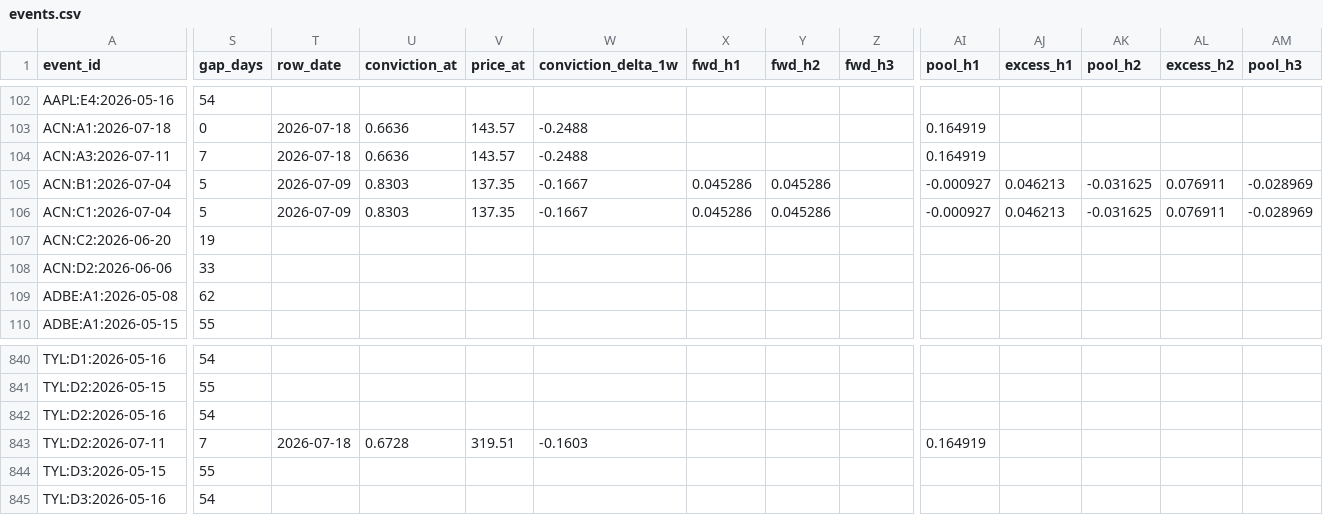
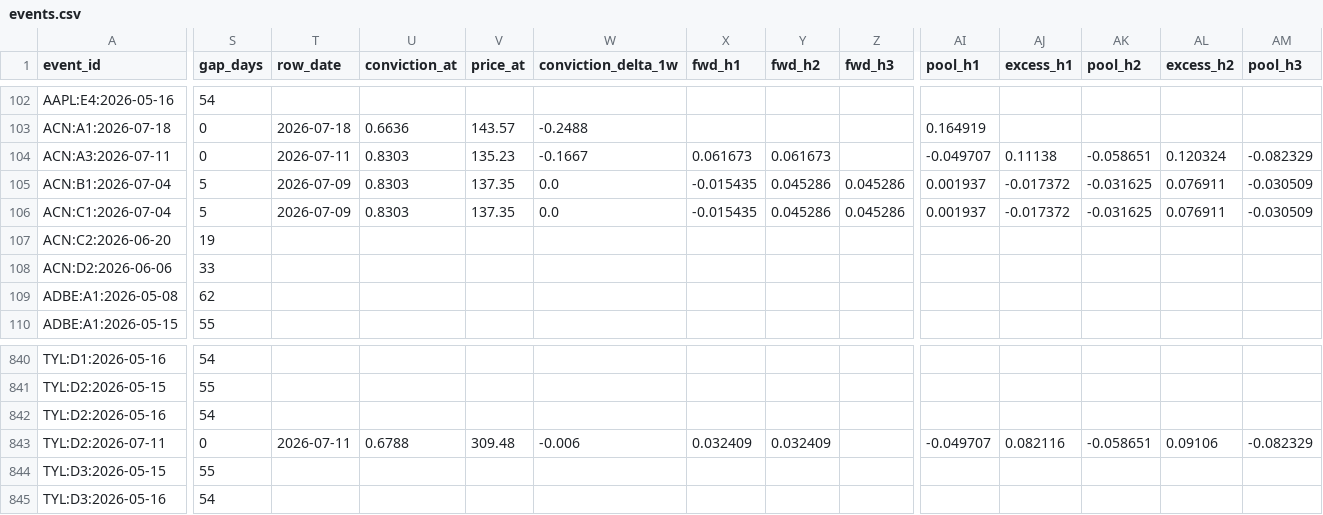
Before and after one commit to Draw-Tree/tree-quant-ledger, a CSV file: calibration/events.csv, drawn as a sheet; only a part is shown, gaps mark what is left out; the diff covers the shown part only; the diff names each change by its address in the sheet, - before the commit and + after, or states it on an @@ line.

```diff
--- a/calibration/events.csv
+++ b/calibration/events.csv
-S104 (gap_days): 7
+S104 (gap_days): 0
-T104 (row_date): 2026-07-18
+T104 (row_date): 2026-07-11
-U104 (conviction_at): 0.6636
+U104 (conviction_at): 0.8303
-V104 (price_at): 143.57
+V104 (price_at): 135.23
-W104 (conviction_delta_1w): -0.2488
+W104 (conviction_delta_1w): -0.1667
-X104 (fwd_h1): (empty)
+X104 (fwd_h1): 0.061673
-Y104 (fwd_h2): (empty)
+Y104 (fwd_h2): 0.061673
-AI104 (pool_h1): 0.164919
+AI104 (pool_h1): -0.049707
-AJ104 (excess_h1): (empty)
+AJ104 (excess_h1): 0.11138
-AK104 (pool_h2): (empty)
+AK104 (pool_h2): -0.058651
-AL104 (excess_h2): (empty)
+AL104 (excess_h2): 0.120324
-AM104 (pool_h3): (empty)
+AM104 (pool_h3): -0.082329
-W105:W106 (conviction_delta_1w): -0.1667
+W105:W106 (conviction_delta_1w): 0.0
-X105:X106 (fwd_h1): 0.045286
+X105:X106 (fwd_h1): -0.015435
-Z105:Z106 (fwd_h3): (empty)
+Z105:Z106 (fwd_h3): 0.045286
-AI105:AI106 (pool_h1): -0.000927
+AI105:AI106 (pool_h1): 0.001937
-AJ105:AJ106 (excess_h1): 0.046213
+AJ105:AJ106 (excess_h1): -0.017372
-AM105:AM106 (pool_h3): -0.028969
+AM105:AM106 (pool_h3): -0.030509
-S843 (gap_days): 7
+S843 (gap_days): 0
-T843 (row_date): 2026-07-18
+T843 (row_date): 2026-07-11
-U843 (conviction_at): 0.6728
+U843 (conviction_at): 0.6788
-V843 (price_at): 319.51
+V843 (price_at): 309.48
-W843 (conviction_delta_1w): -0.1603
+W843 (conviction_delta_1w): -0.006
-X843 (fwd_h1): (empty)
+X843 (fwd_h1): 0.032409
-Y843 (fwd_h2): (empty)
+Y843 (fwd_h2): 0.032409
-AI843 (pool_h1): 0.164919
+AI843 (pool_h1): -0.049707
-AJ843 (excess_h1): (empty)
+AJ843 (excess_h1): 0.082116
-AK843 (pool_h2): (empty)
+AK843 (pool_h2): -0.058651
-AL843 (excess_h2): (empty)
+AL843 (excess_h2): 0.09106
-AM843 (pool_h3): (empty)
+AM843 (pool_h3): -0.082329
```
Also changed, not shown: 59 edited cells elsewhere in this file, calibration/clusters.csv, 16 other files.
